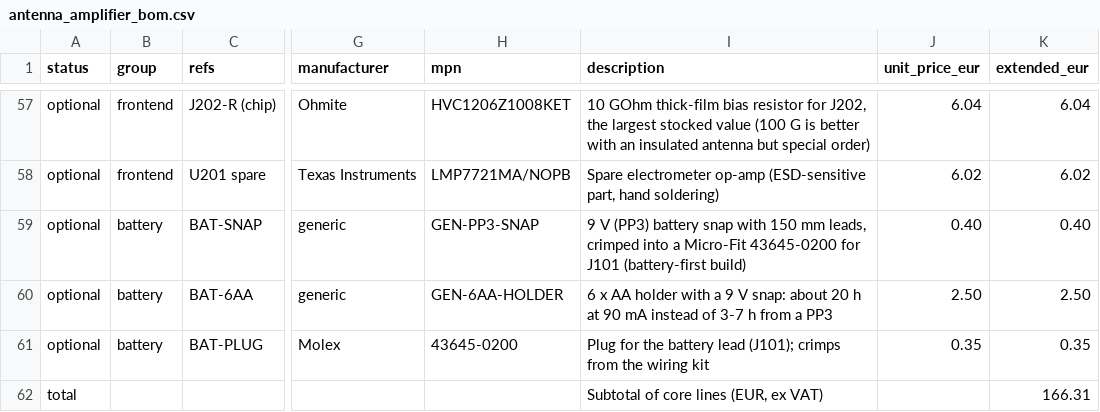
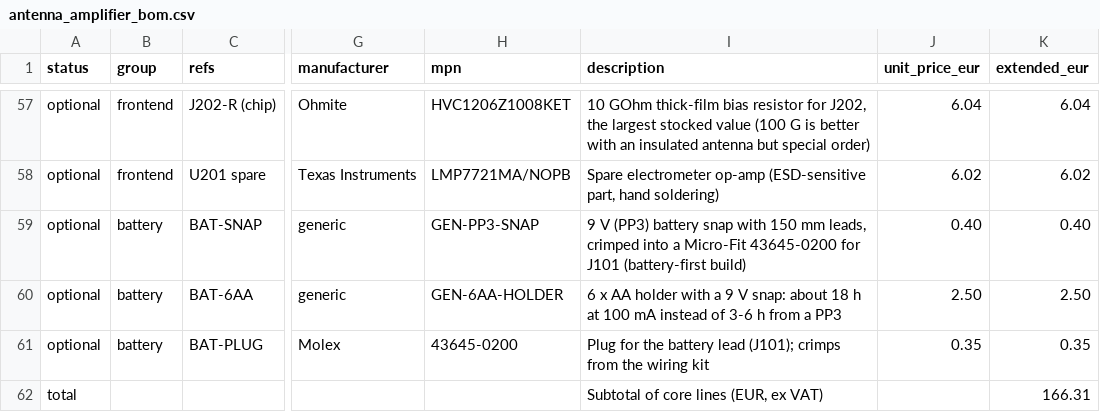
Before and after one commit to MatejGomboc/ELF-Schumann-Resonance-Receiver, a CSV file: bom/antenna_amplifier_bom.csv, drawn as a sheet; only a part is shown, gaps mark what is left out; the diff names each change by its address in the sheet, - before the commit and + after, or states it on an @@ line.

```diff
--- a/bom/antenna_amplifier_bom.csv
+++ b/bom/antenna_amplifier_bom.csv
-I60 (description): …snap: about 20 h at 90 mA instead of 3-7 h from…
+I60 (description): …snap: about 18 h at 100 mA instead of 3-6 h from…
```
Also changed, not shown: bom/extras.csv, bom/mechanical_bom.csv, 23 other files.
